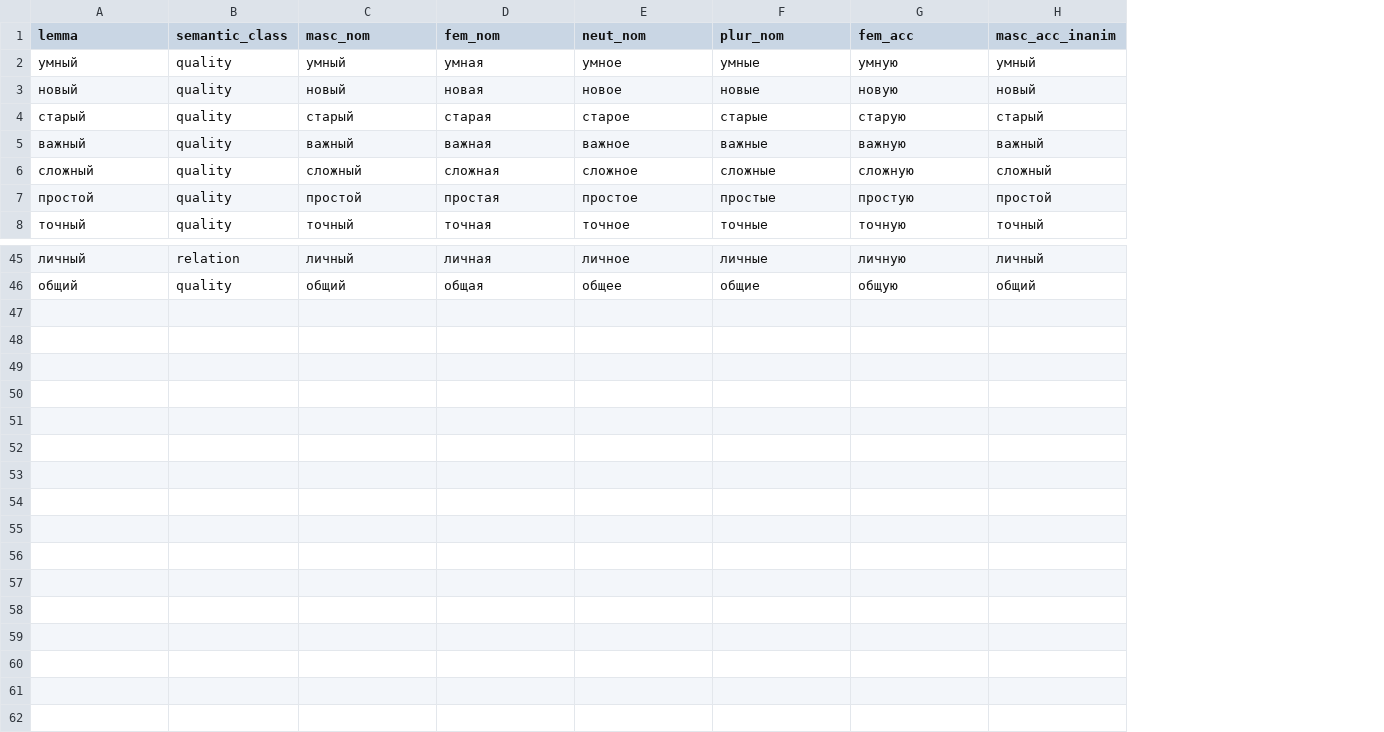
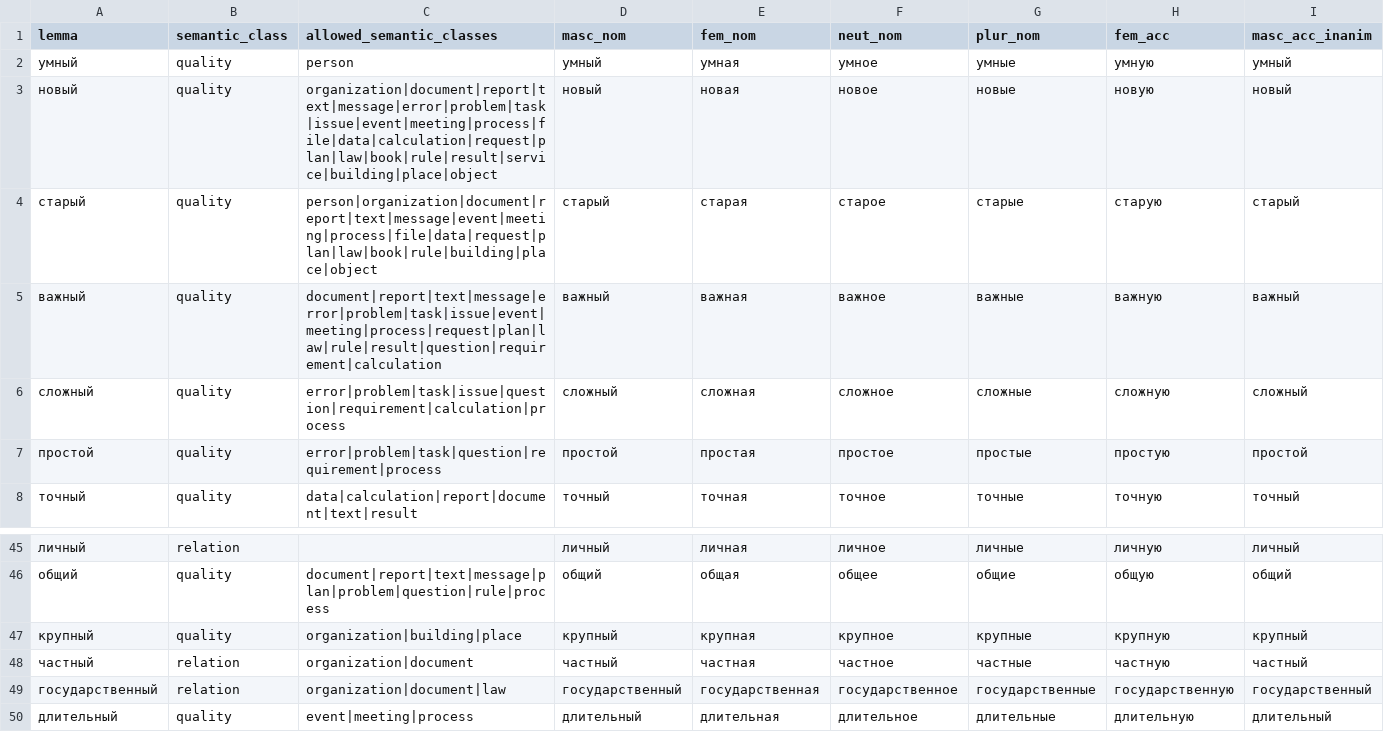
Before and after one commit to DaniilKuzma/ai-assistant, a CSV file: lexicon/adjectives.csv, drawn as a sheet; only a part is shown, gaps mark what is left out; rows hold the shown columns only; the diff names each change by its address in the sheet, - before the commit and + after, or states it on an @@ line.

```diff
--- a/lexicon/adjectives.csv
+++ b/lexicon/adjectives.csv
+column C (allowed_semantic_classes), rows 2-8: person | organization|document|report|text|message|error|problem|task|issue|event|meeting|process|file|data|calculation|request|plan|law|book|rule|result|service|building|place|object | person|organization|document|report|text|message|event|meeting|process|file|data|request|plan|law|book|rule|building|place|object | document|report|text|message|error|problem|task|issue|event|meeting|process|request|plan|law|rule|result|question|requirement|calculation | error|problem|task|issue|question|requirement|calculation|process | error|problem|task|question|requirement|process | data|calculation|report|document|text|result; row 46: document|report|text|message|plan|problem|question|rule|process
+row 47: крупный | quality | organization|building|place | крупный | крупная | крупное | крупные | крупную | крупный
+row 48: частный | relation | organization|document | частный | частная | частное | частные | частную | частный
+row 49: государственный | relation | organization|document|law | государственный | государственная | государственное | государственные | государственную | государственный
+row 50: длительный | quality | event|meeting|process | длительный | длительная | длительное | длительные | длительную | длительный
```
Also changed, not shown: lexicon/verb_frames.csv, lexicon/verbs.csv, 47 other files.
